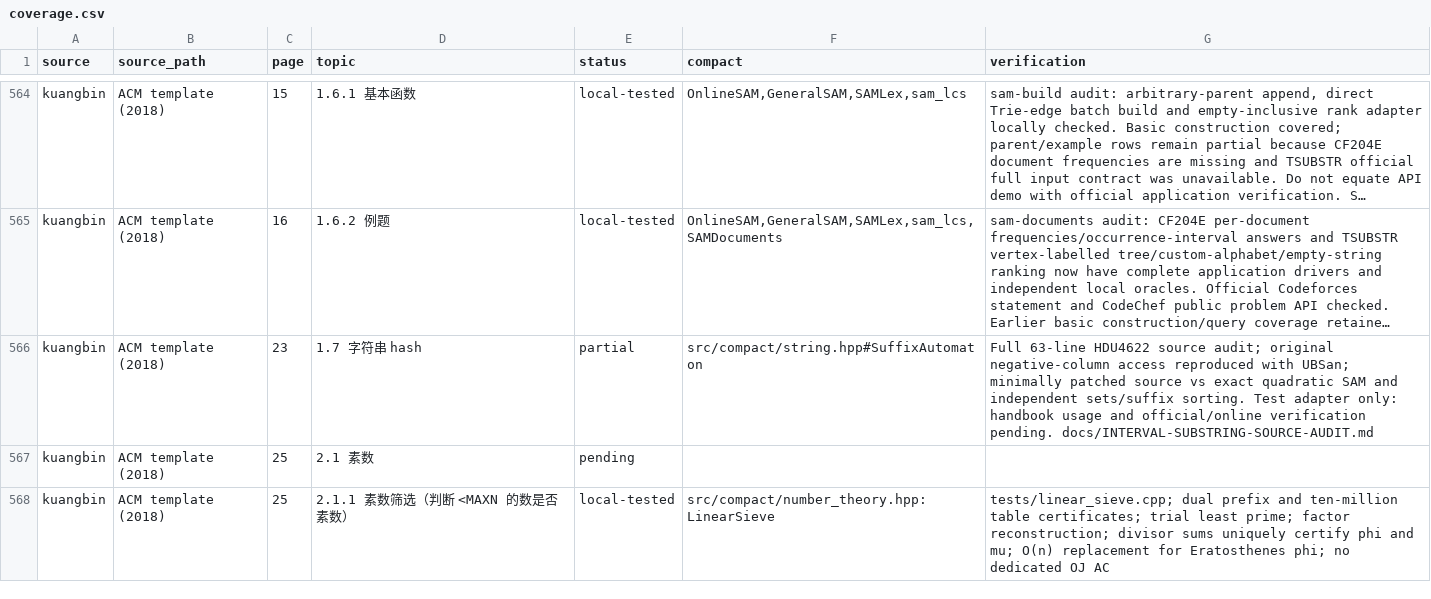
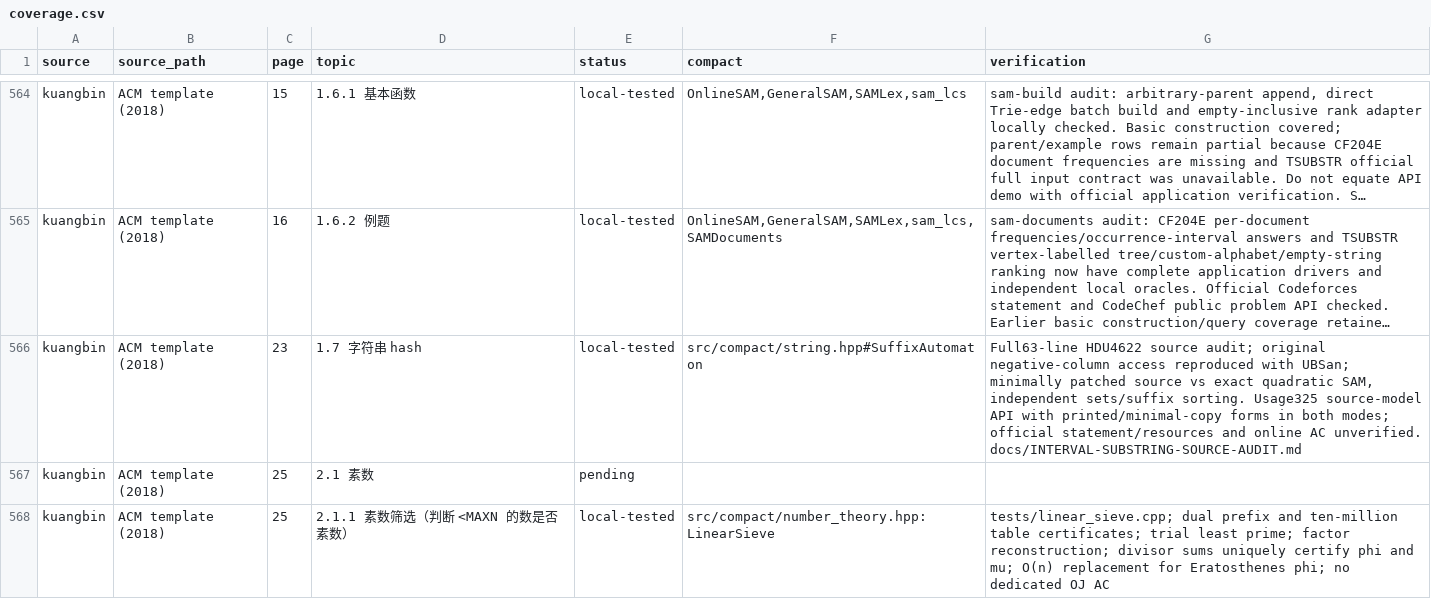
Before and after one commit to gsh20040816/CPCtemplate, a CSV file: docs/coverage.csv, drawn as a sheet; only a part is shown, gaps mark what is left out; long unchanged cells end in …; the diff names each change by its address in the sheet, - before the commit and + after, or states it on an @@ line.

Commit message:
Publish verified interval substring SAM usage in handbook

```diff
--- a/docs/coverage.csv
+++ b/docs/coverage.csv
-E566 (status): partial
+E566 (status): local-tested
-G566 (verification): Full 63-line HDU4622 source audit; original negative-column access reproduced with UBSan; minimally patched source vs exact quadratic SAM and independent sets/suffix sorting. Test adapter only: handbook usage and official/online verification pending. docs/INTERVAL-SUBSTRING-SOURCE-AUDIT.md
+G566 (verification): Full63-line HDU4622 source audit; original negative-column access reproduced with UBSan; minimally patched source vs exact quadratic SAM, independent sets/suffix sorting. Usage325 source-model API with printed/minimal-copy forms in both modes; official statement/resources and online AC unverified. docs/INTERVAL-SUBSTRING-SOURCE-AUDIT.md
```
Also changed, not shown: 21 other files.
